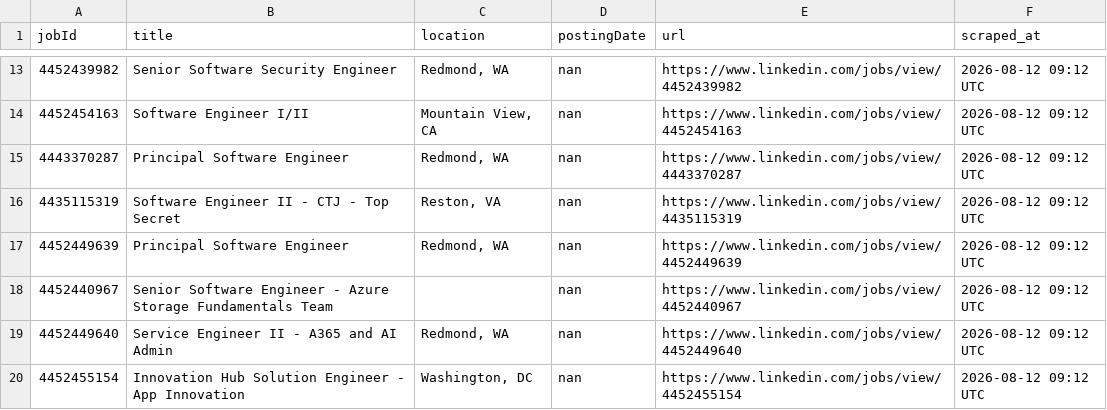
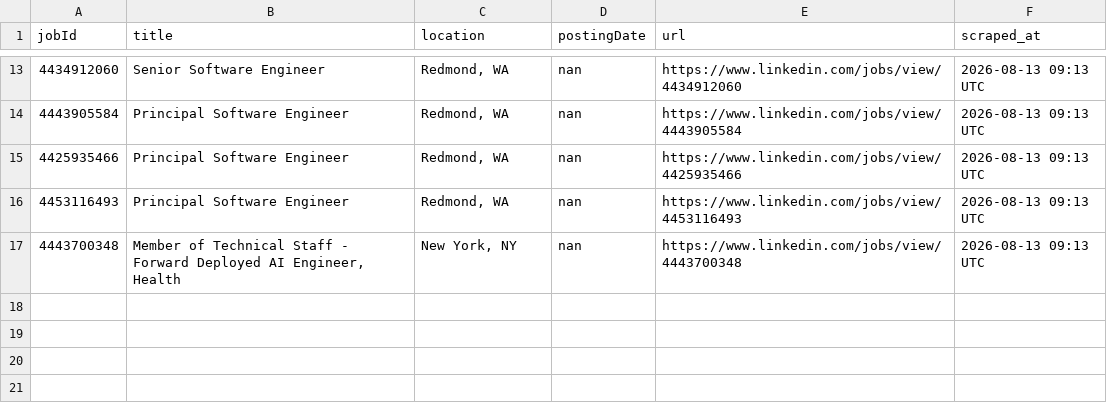
Before and after one commit to ItsPiyusha/career-pilot, a CSV file: new_jobs.csv, drawn as a sheet; only a part is shown, gaps mark what is left out; the diff covers the shown part only.

```diff
--- a/new_jobs.csv
+++ b/new_jobs.csv
@@ -13,8 +13,5 @@ jobId,title,location,postingDate,url,scraped_at
-4452439982,Senior Software Security Engineer,"Redmond, WA",nan,https://www.linkedin.com/jobs/view/4452439982,2026-08-12 09:12 UTC
-4452454163,Software Engineer I/II,"Mountain View, CA",nan,https://www.linkedin.com/jobs/view/4452454163,2026-08-12 09:12 UTC
-4443370287,Principal Software Engineer,"Redmond, WA",nan,https://www.linkedin.com/jobs/view/4443370287,2026-08-12 09:12 UTC
-4435115319,Software Engineer II - CTJ - Top Secret,"Reston, VA",nan,https://www.linkedin.com/jobs/view/4435115319,2026-08-12 09:12 UTC
-4452449639,Principal Software Engineer,"Redmond, WA",nan,https://www.linkedin.com/jobs/view/4452449639,2026-08-12 09:12 UTC
-4452440967,Senior Software Engineer - Azure Storage Fundamentals Team,,nan,https://www.linkedin.com/jobs/view/4452440967,2026-08-12 09:12 UTC
-4452449640,Service Engineer II - A365 and AI Admin,"Redmond, WA",nan,https://www.linkedin.com/jobs/view/4452449640,2026-08-12 09:12 UTC
-4452455154,Innovation Hub Solution Engineer - App Innovation,"Washington, DC",nan,https://www.linkedin.com/jobs/view/4452455154,2026-08-12 09:12 UTC
+4434912060,Senior Software Engineer,"Redmond, WA",nan,https://www.linkedin.com/jobs/view/4434912060,2026-08-13 09:13 UTC
+4443905584,Principal Software Engineer,"Redmond, WA",nan,https://www.linkedin.com/jobs/view/4443905584,2026-08-13 09:13 UTC
+4425935466,Principal Software Engineer,"Redmond, WA",nan,https://www.linkedin.com/jobs/view/4425935466,2026-08-13 09:13 UTC
+4453116493,Principal Software Engineer,"Redmond, WA",nan,https://www.linkedin.com/jobs/view/4453116493,2026-08-13 09:13 UTC
+4443700348,"Member of Technical Staff - Forward Deployed AI Engineer, Health","New York, NY",nan,https://www.linkedin.com/jobs/view/4443700348,2026-08-13 09:13 UTC
```
Also changed, not shown: 1 added row, 1 removed row and 37 edited cells elsewhere in this file, microsoft_jobs.csv, 1 other file.
